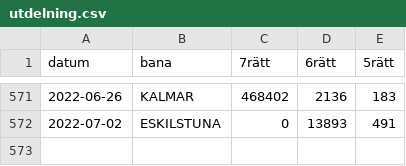
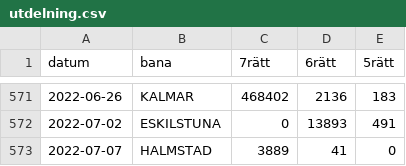
Before and after one commit to carokanns/Trav, a CSV file: spel/utdelning.csv, drawn as a sheet; only a part is shown, gaps mark what is left out; the diff names each change by its address in the sheet, - before the commit and + after, or states it on an @@ line.

```diff
--- a/spel/utdelning.csv
+++ b/spel/utdelning.csv
+row 573: 2022-07-07 | HALMSTAD | 3889 | 41 | 0
```
Also changed, not shown: spel/sparad_stack.csv, 19 other files.
